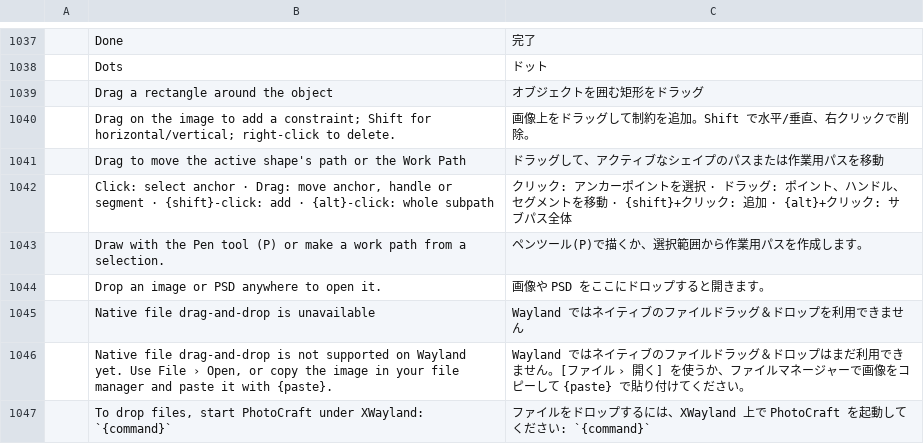
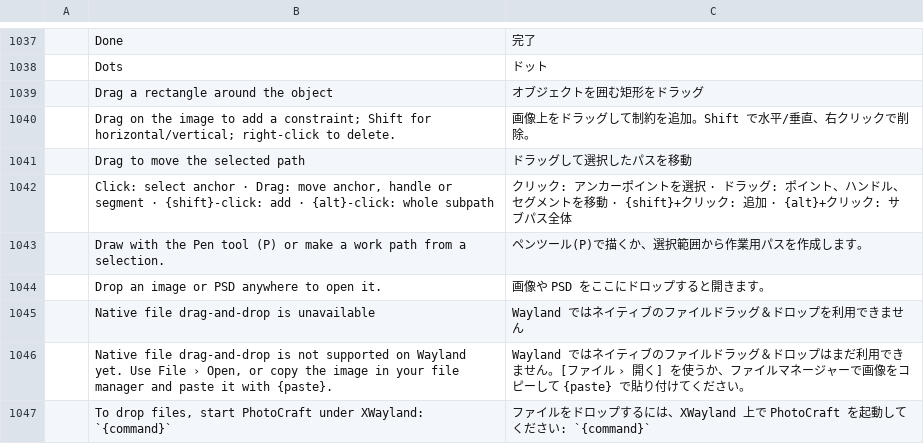
Before and after one commit to Seis05640/Photoshop, a TSV file: crates/ui-egui/src/i18n/ja.tsv, drawn as a sheet; only a part is shown, gaps mark what is left out.

```diff
--- a/crates/ui-egui/src/i18n/ja.tsv
+++ b/crates/ui-egui/src/i18n/ja.tsv
@@ -1040,3 +1040,3 @@
 	Drag on the image to add a constraint; Shift for horizontal/vertical; right-click to delete.	画像上をドラッグして制約を追加。Shift で水平/垂直、右クリックで削除。
-	Drag to move the active shape's path or the Work Path	ドラッグして、アクティブなシェイプのパスまたは作業用パスを移動
+	Drag to move the selected path	ドラッグして選択したパスを移動
 	Click: select anchor · Drag: move anchor, handle or segment · {shift}-click: add · {alt}-click: whole subpath	クリック: アンカーポイントを選択 · ドラッグ: ポイント、ハンドル、セグメントを移動 · {shift}+クリック: 追加 · {alt}+クリック: サブパス全体
```
Also changed, not shown: crates/ui-egui/src/i18n/el.tsv, crates/ui-egui/src/i18n/pl.tsv, 14 other files.
